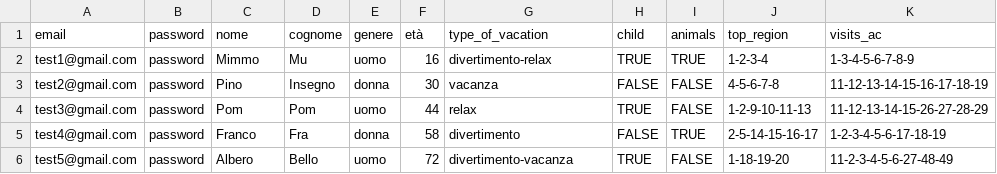
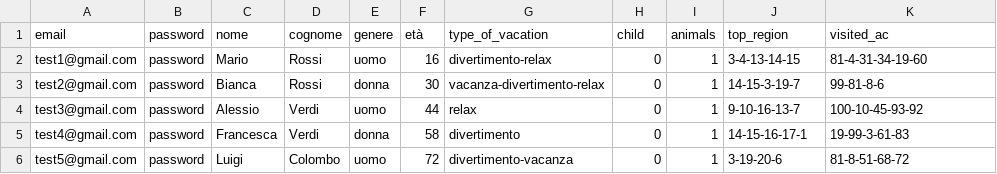
Before and after one commit to Heeysimonee/Tesi, a CSV file: thesis-backend/seeds/seeds_file/utenti.csv, drawn as a sheet.

```diff
--- a/thesis-backend/seeds/seeds_file/utenti.csv
+++ b/thesis-backend/seeds/seeds_file/utenti.csv
@@ -1,6 +1,6 @@
-email,password,nome,cognome ,genere,età,type_of_vacation,child,animals,top_region,visits_ac
-test1@gmail.com,password,Mimmo,Mu,uomo,16,"divertimento-relax",TRUE,TRUE,"1-2-3-4","1-3-4-5-6-7-8-9"
-test2@gmail.com,password,Pino,Insegno,donna,30,vacanza,FALSE,FALSE,"4-5-6-7-8","11-12-13-14-15-16-17-18-19"
-test3@gmail.com,password,Pom,Pom,uomo,44,relax,TRUE,FALSE,"1-2-9-10-11-13","11-12-13-14-15-26-27-28-29"
-test4@gmail.com,password,Franco,Fra,donna,58,divertimento,FALSE,TRUE,"2-5-14-15-16-17","1-2-3-4-5-6-17-18-19"
-test5@gmail.com,password,Albero,Bello,uomo,72,"divertimento-vacanza",TRUE,FALSE,"1-18-19-20","11-2-3-4-5-6-27-48-49"
+email,password,nome,cognome ,genere,età,type_of_vacation,child,animals,top_region,visited_ac
+test1@gmail.com,password,Mario,Rossi,uomo,16,divertimento-relax,0,1,3-4-13-14-15,81-4-31-34-19-60
+test2@gmail.com,password,Bianca,Rossi,donna,30,vacanza-divertimento-relax,0,1,14-15-3-19-7,99-81-8-6
+test3@gmail.com,password,Alessio,Verdi,uomo,44,relax,0,1,9-10-16-13-7,100-10-45-93-92
+test4@gmail.com,password,Francesca,Verdi,donna,58,divertimento,0,1,14-15-16-17-1,19-99-3-61-83
+test5@gmail.com,password,Luigi,Colombo,uomo,72,divertimento-vacanza,0,1,3-19-20-6,81-8-51-68-72
```
Also changed, not shown: thesis-backend/seeds/seeds_file/strutture.csv, 8 other files.
